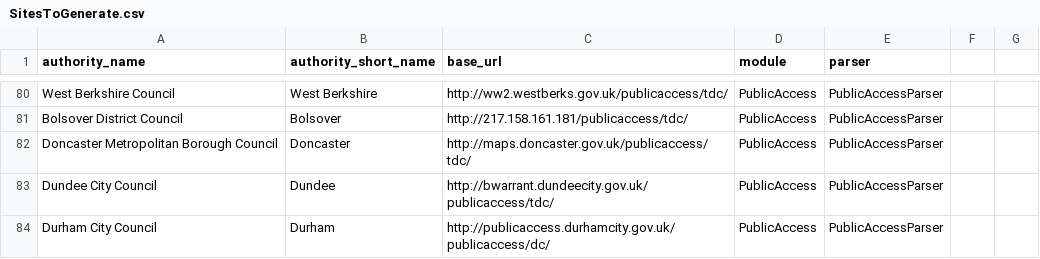
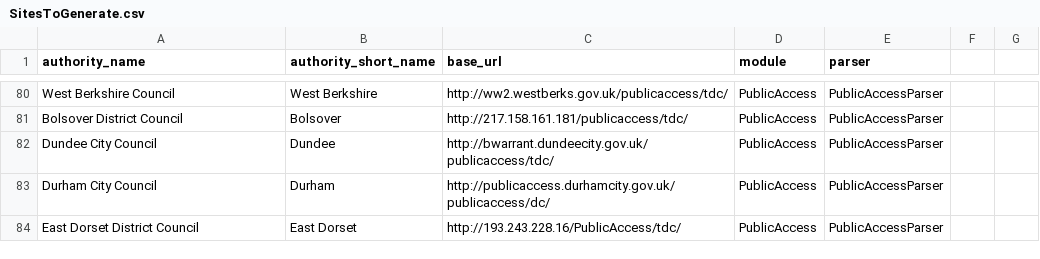
Before and after one commit to openaustralia/planningalerts, a CSV file: python_scrapers/SitesToGenerate.csv, drawn as a sheet; only a part is shown, gaps mark what is left out; the shorter side is filled out with more unchanged rows; the diff names each change by its address in the sheet, - before the commit and + after, or states it on an @@ line.

```diff
--- a/python_scrapers/SitesToGenerate.csv
+++ b/python_scrapers/SitesToGenerate.csv
-row 82: Doncaster Metropolitan Borough Council | Doncaster | http://maps.doncaster.gov.uk/publicaccess/tdc/ | PublicAccess | PublicAccessParser
```
Also changed, not shown: 3 other files.
